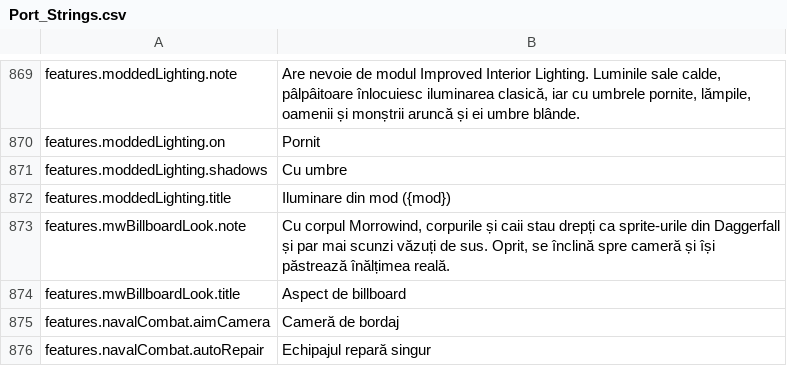
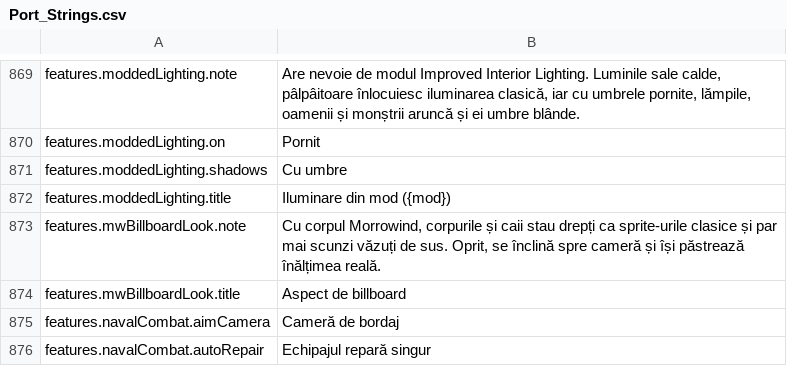
Before and after one commit to Betawolf1213/daggerfall-js-source-voice, a CSV file: locales/ro/Port_Strings.csv, drawn as a sheet; only a part is shown, gaps mark what is left out.

```diff
--- a/locales/ro/Port_Strings.csv
+++ b/locales/ro/Port_Strings.csv
@@ -872,3 +872,3 @@ features.moddedLighting.shadows,"Cu umbre"
 features.moddedLighting.title,"Iluminare din mod ({mod})"
-features.mwBillboardLook.note,"Cu corpul Morrowind, corpurile și caii stau drepți ca sprite-urile din Daggerfall și par mai scunzi văzuți de sus. Oprit, se înclină spre cameră și își păstrează înălțimea reală."
+features.mwBillboardLook.note,"Cu corpul Morrowind, corpurile și caii stau drepți ca sprite-urile clasice și par mai scunzi văzuți de sus. Oprit, se înclină spre cameră și își păstrează înălțimea reală."
 features.mwBillboardLook.title,"Aspect de billboard"
```
Also changed, not shown: locales/ru/Port_Strings.csv, locales/tr/Port_Strings.csv, 50 other files.
